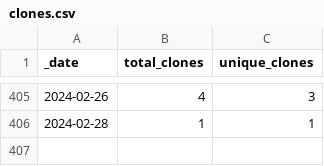
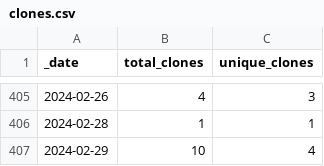
Before and after one commit to pachterlab/gget, a CSV file: traffic/clones.csv, drawn as a sheet; only a part is shown, gaps mark what is left out.

```diff
--- a/traffic/clones.csv
+++ b/traffic/clones.csv
@@ -406 +406,2 @@ _date,total_clones,unique_clones
 2024-02-28,1,1
+2024-02-29,10,4
```
Also changed, not shown: traffic/views.csv, 1 other file.
